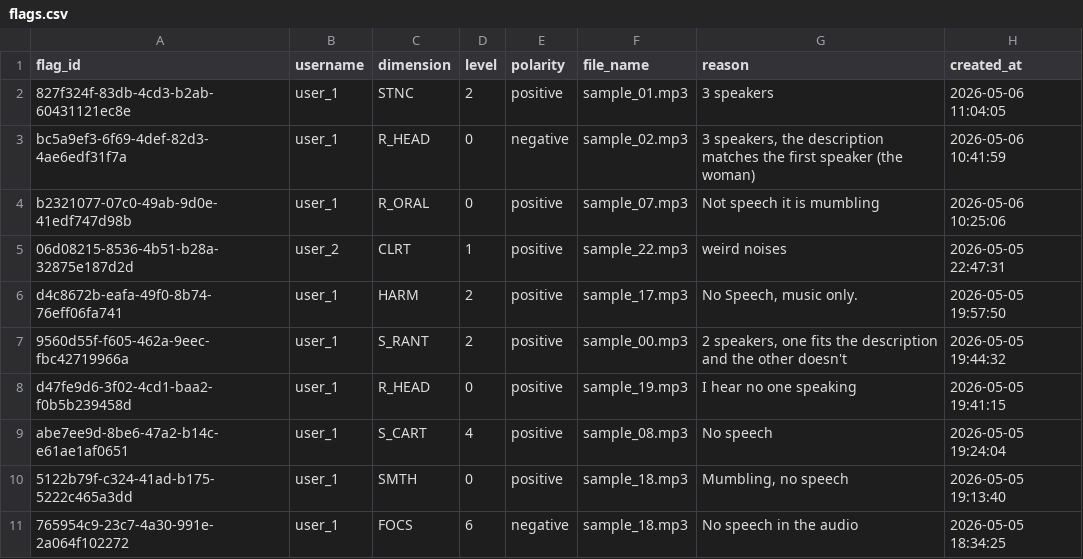
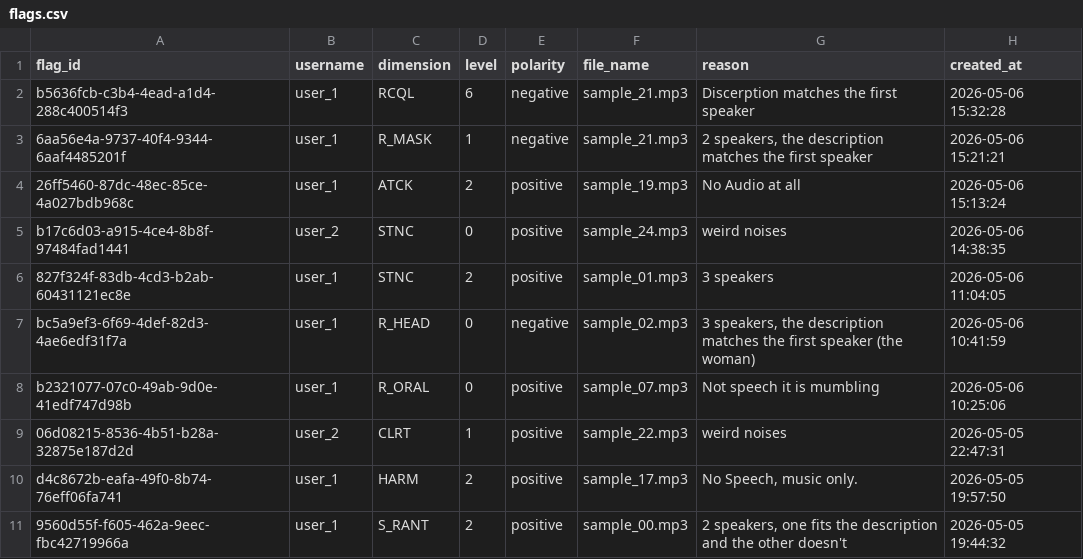
Before and after one commit to LAION-AI/emolia-bench, a CSV file: analysis_outputs/emolia-dim/flags.csv, drawn as a sheet; only a part is shown; the shorter side is filled out with more unchanged rows; the diff names each change by its address in the sheet, - before the commit and + after, or states it on an @@ line.

```diff
--- a/analysis_outputs/emolia-dim/flags.csv
+++ b/analysis_outputs/emolia-dim/flags.csv
+row 2: b5636fcb-c3b4-4ead-a1d4-288c400514f3 | user_1 | RCQL | 6 | negative | sample_21.mp3 | Discerption matches the first speaker | 2026-05-06 15:32:28
+row 3: 6aa56e4a-9737-40f4-9344-6aaf4485201f | user_1 | R_MASK | 1 | negative | sample_21.mp3 | 2 speakers, the description matches the first speaker | 2026-05-06 15:21:21
+row 4: 26ff5460-87dc-48ec-85ce-4a027bdb968c | user_1 | ATCK | 2 | positive | sample_19.mp3 | No Audio at all | 2026-05-06 15:13:24
+row 5: b17c6d03-a915-4ce4-8b8f-97484fad1441 | user_2 | STNC | 0 | positive | sample_24.mp3 | weird noises | 2026-05-06 14:38:35
```
Also changed, not shown: analysis_outputs/emolia-dim/incomplete_items.csv, analysis_outputs/emolia-dim/per_dimension_summary.csv, 7 other files.
